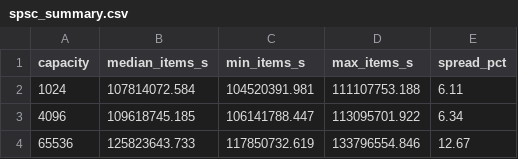
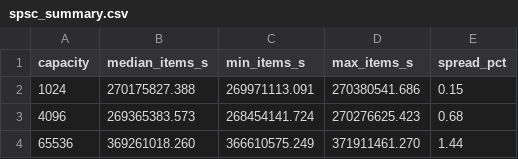
Before and after one commit to Pirate-Emperor/ef_vi_matcher, a CSV file: docs/reference_run/current/spsc_summary.csv, drawn as a sheet.

```diff
--- a/docs/reference_run/current/spsc_summary.csv
+++ b/docs/reference_run/current/spsc_summary.csv
@@ -1,4 +1,4 @@
 capacity,median_items_s,min_items_s,max_items_s,spread_pct
-1024,107814072.584,104520391.981,111107753.188,6.11
-4096,109618745.185,106141788.447,113095701.922,6.34
-65536,125823643.733,117850732.619,133796554.846,12.67
+1024,270175827.388,269971113.091,270380541.686,0.15
+4096,269365383.573,268454141.724,270276625.423,0.68
+65536,369261018.260,366610575.249,371911461.270,1.44
```
Also changed, not shown: docs/reference_run/current/allocator_matrix.csv, docs/reference_run/current/allocator_summary.csv, 25 other files.
